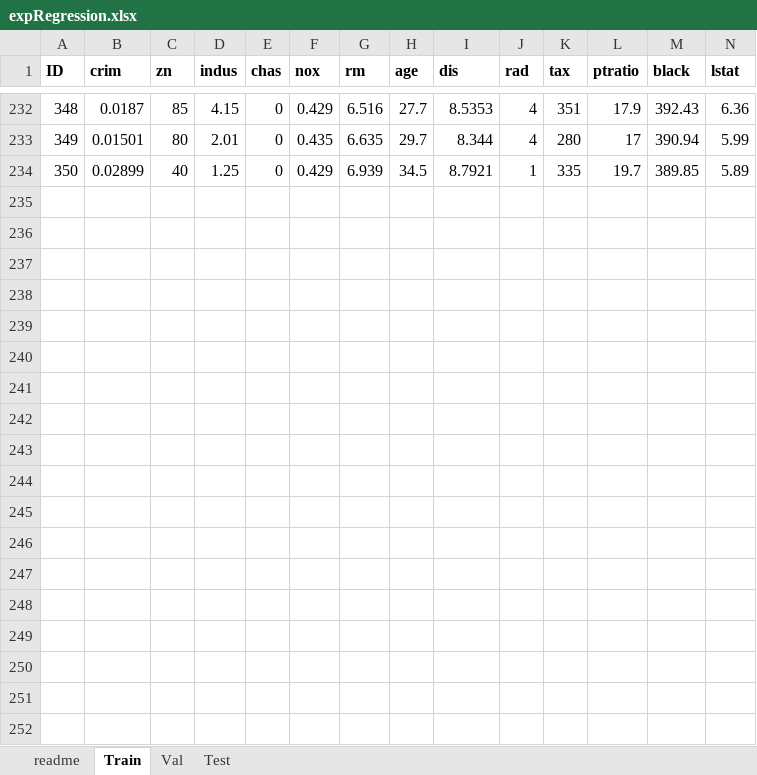
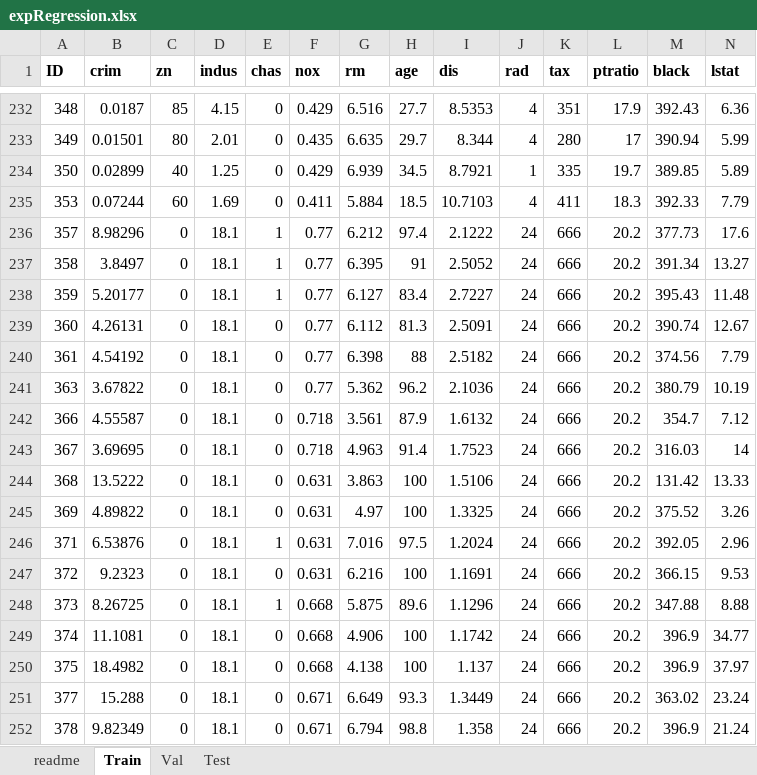
Before and after one commit to pascme05/PrediKit, an Excel workbook: data/expRegression.xlsx, sheet Train, drawn as a sheet; only a part is shown, gaps mark what is left out; values as stored, in another font and other column widths than the file's, no borders; rows hold the shown columns only; the diff covers the shown part only; the diff names each change by its address in the sheet, - before the commit and + after, or states it on an @@ line.

```diff
--- a/data/expRegression.xlsx (sheet Train)
+++ b/data/expRegression.xlsx (sheet Train)
+row 235: 353 | 0.07244 | 60 | 1.69 | 0 | 0.411 | 5.884 | 18.5 | 10.7103 | 4 | 411 | 18.3 | 392.33 | 7.79
+row 236: 357 | 8.98296 | 0 | 18.1 | 1 | 0.77 | 6.212 | 97.4 | 2.1222 | 24 | 666 | 20.2 | 377.73 | 17.6
+row 237: 358 | 3.8497 | 0 | 18.1 | 1 | 0.77 | 6.395 | 91 | 2.5052 | 24 | 666 | 20.2 | 391.34 | 13.27
+row 238: 359 | 5.20177 | 0 | 18.1 | 1 | 0.77 | 6.127 | 83.4 | 2.7227 | 24 | 666 | 20.2 | 395.43 | 11.48
+row 239: 360 | 4.26131 | 0 | 18.1 | 0 | 0.77 | 6.112 | 81.3 | 2.5091 | 24 | 666 | 20.2 | 390.74 | 12.67
+row 240: 361 | 4.54192 | 0 | 18.1 | 0 | 0.77 | 6.398 | 88 | 2.5182 | 24 | 666 | 20.2 | 374.56 | 7.79
+row 241: 363 | 3.67822 | 0 | 18.1 | 0 | 0.77 | 5.362 | 96.2 | 2.1036 | 24 | 666 | 20.2 | 380.79 | 10.19
+row 242: 366 | 4.55587 | 0 | 18.1 | 0 | 0.718 | 3.561 | 87.9 | 1.6132 | 24 | 666 | 20.2 | 354.7 | 7.12
+row 243: 367 | 3.69695 | 0 | 18.1 | 0 | 0.718 | 4.963 | 91.4 | 1.7523 | 24 | 666 | 20.2 | 316.03 | 14
+row 244: 368 | 13.5222 | 0 | 18.1 | 0 | 0.631 | 3.863 | 100 | 1.5106 | 24 | 666 | 20.2 | 131.42 | 13.33
+row 245: 369 | 4.89822 | 0 | 18.1 | 0 | 0.631 | 4.97 | 100 | 1.3325 | 24 | 666 | 20.2 | 375.52 | 3.26
+row 246: 371 | 6.53876 | 0 | 18.1 | 1 | 0.631 | 7.016 | 97.5 | 1.2024 | 24 | 666 | 20.2 | 392.05 | 2.96
+row 247: 372 | 9.2323 | 0 | 18.1 | 0 | 0.631 | 6.216 | 100 | 1.1691 | 24 | 666 | 20.2 | 366.15 | 9.53
+row 248: 373 | 8.26725 | 0 | 18.1 | 1 | 0.668 | 5.875 | 89.6 | 1.1296 | 24 | 666 | 20.2 | 347.88 | 8.88
+row 249: 374 | 11.1081 | 0 | 18.1 | 0 | 0.668 | 4.906 | 100 | 1.1742 | 24 | 666 | 20.2 | 396.9 | 34.77
+row 250: 375 | 18.4982 | 0 | 18.1 | 0 | 0.668 | 4.138 | 100 | 1.137 | 24 | 666 | 20.2 | 396.9 | 37.97
+row 251: 377 | 15.288 | 0 | 18.1 | 0 | 0.671 | 6.649 | 93.3 | 1.3449 | 24 | 666 | 20.2 | 363.02 | 23.24
+row 252: 378 | 9.82349 | 0 | 18.1 | 0 | 0.671 | 6.794 | 98.8 | 1.358 | 24 | 666 | 20.2 | 396.9 | 21.24
```
Also changed, not shown: 82 added rows elsewhere in this sheet, data/expClassification.xlsx, uploads/expRegression.xlsx, 3 other files.
